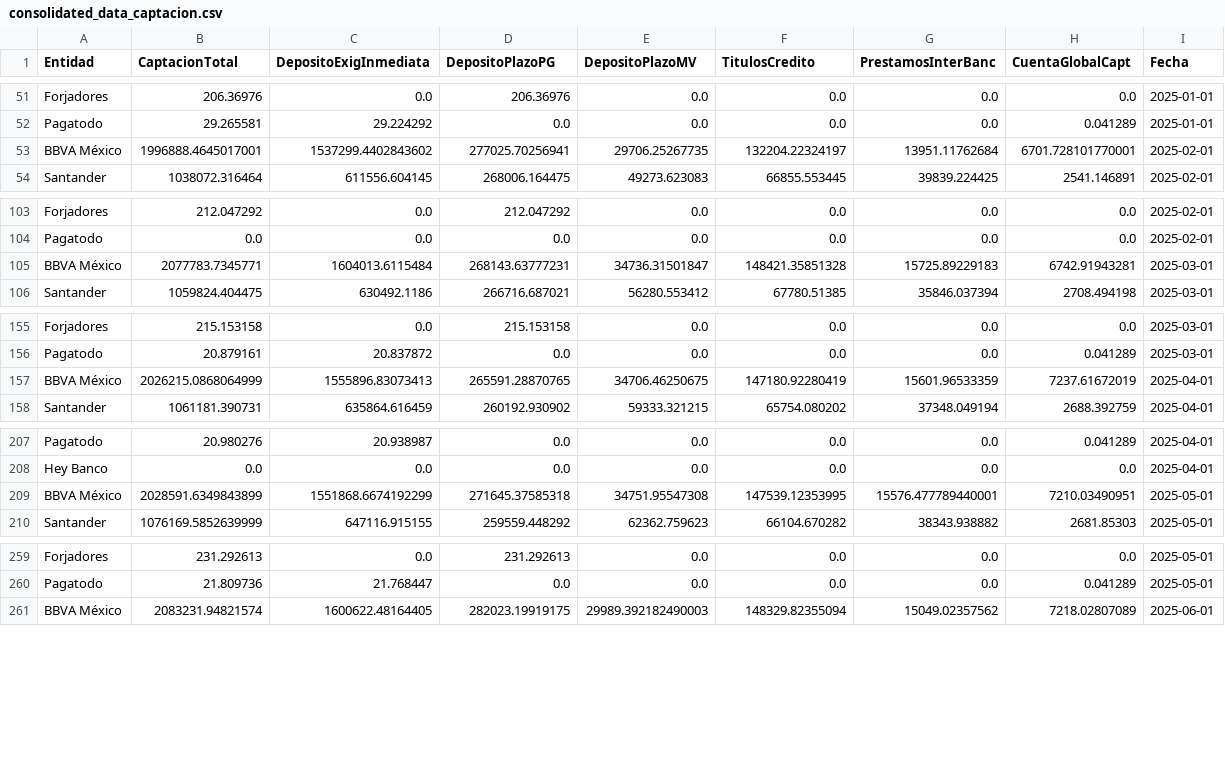
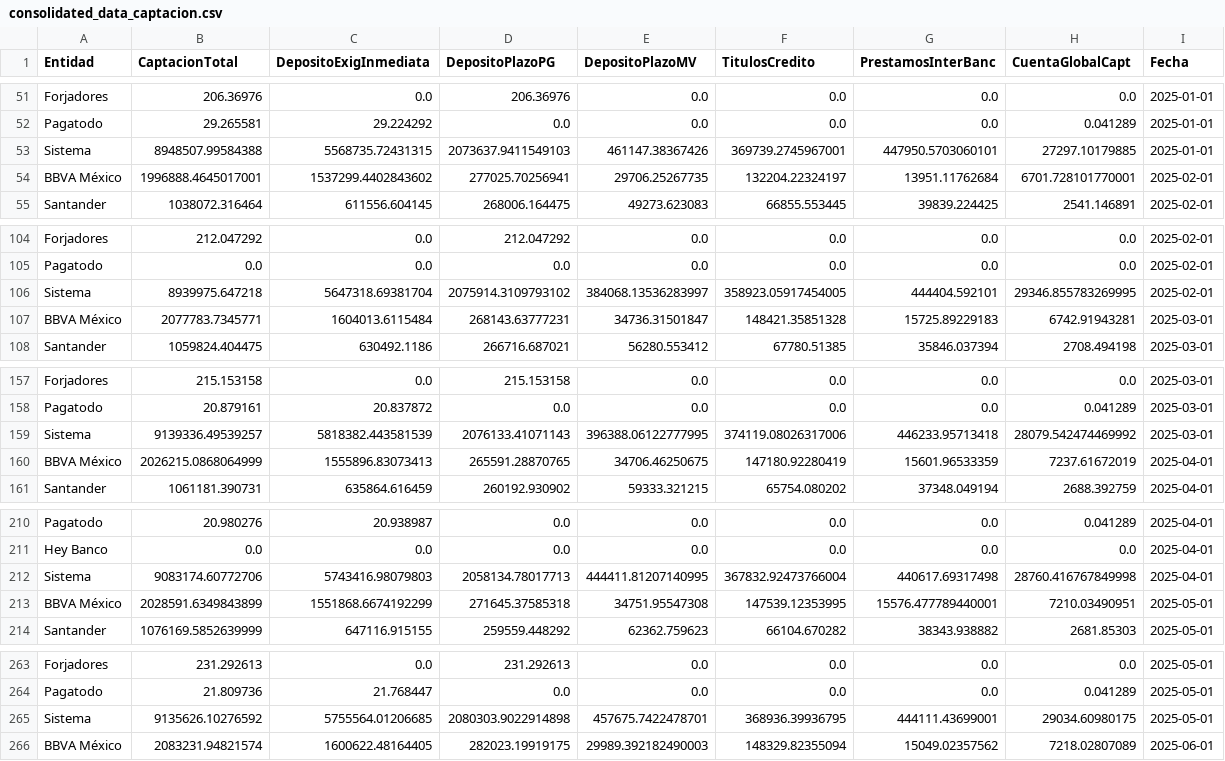
Before and after one commit to EdgarTrejoh/carga_archivos_cnbv, a CSV file: archivos_procesados/consolidated_data_captacion.csv, drawn as a sheet; only a part is shown, gaps mark what is left out; the diff covers the shown part only.

```diff
--- a/archivos_procesados/consolidated_data_captacion.csv
+++ b/archivos_procesados/consolidated_data_captacion.csv
@@ -52,2 +52,3 @@ Forjadores,206.36976,0.0,206.36976,0.0,0.0,0.0,0.0,2025-01-01
 Pagatodo,29.265581,29.224292,0.0,0.0,0.0,0.0,0.041289,2025-01-01
+Sistema,8948507.99584388,5568735.72431315,2073637.9411549103,461147.38367426,369739.2745967001,447950.5703060101,27297.10179885,2025-01-01
 BBVA México,1996888.4645017001,1537299.4402843602,277025.70256941,29706.25267735,132204.22324197,13951.11762684,6701.728101770001,2025-02-01
@@ -104,2 +105,3 @@ Forjadores,212.047292,0.0,212.047292,0.0,0.0,0.0,0.0,2025-02-01
 Pagatodo,0.0,0.0,0.0,0.0,0.0,0.0,0.0,2025-02-01
+Sistema,8939975.647218,5647318.69381704,2075914.3109793102,384068.13536283997,358923.05917454005,444404.592101,29346.855783269995,2025-02-01
 BBVA México,2077783.7345771,1604013.6115484,268143.63777231,34736.31501847,148421.35851328,15725.89229183,6742.91943281,2025-03-01
@@ -156,2 +158,3 @@ Forjadores,215.153158,0.0,215.153158,0.0,0.0,0.0,0.0,2025-03-01
 Pagatodo,20.879161,20.837872,0.0,0.0,0.0,0.0,0.041289,2025-03-01
+Sistema,9139336.49539257,5818382.443581539,2076133.41071143,396388.06122777995,374119.08026317006,446233.95713418,28079.542474469992,2025-03-01
 BBVA México,2026215.0868064999,1555896.83073413,265591.28870765,34706.46250675,147180.92280419,15601.96533359,7237.61672019,2025-04-01
@@ -208,2 +211,3 @@ Pagatodo,20.980276,20.938987,0.0,0.0,0.0,0.0,0.041289,2025-04-01
 Hey Banco,0.0,0.0,0.0,0.0,0.0,0.0,0.0,2025-04-01
+Sistema,9083174.60772706,5743416.98079803,2058134.78017713,444411.81207140995,367832.92473766004,440617.69317498,28760.416767849998,2025-04-01
 BBVA México,2028591.6349843899,1551868.6674192299,271645.37585318,34751.95547308,147539.12353995,15576.477789440001,7210.03490951,2025-05-01
@@ -260,2 +264,3 @@ Forjadores,231.292613,0.0,231.292613,0.0,0.0,0.0,0.0,2025-05-01
 Pagatodo,21.809736,21.768447,0.0,0.0,0.0,0.0,0.041289,2025-05-01
+Sistema,9135626.10276592,5755564.01206685,2080303.9022914898,457675.7422478701,368936.39936795,444111.43699001,29034.60980175,2025-05-01
 BBVA México,2083231.94821574,1600622.48164405,282023.19919175,29989.392182490003,148329.82355094,15049.02357562,7218.02807089,2025-06-01
```
Also changed, not shown: 1 added row elsewhere in this file, archivos_procesados/consolidated_data_auto.csv, archivos_procesados/consolidated_data_cartera.csv, 16 other files.
